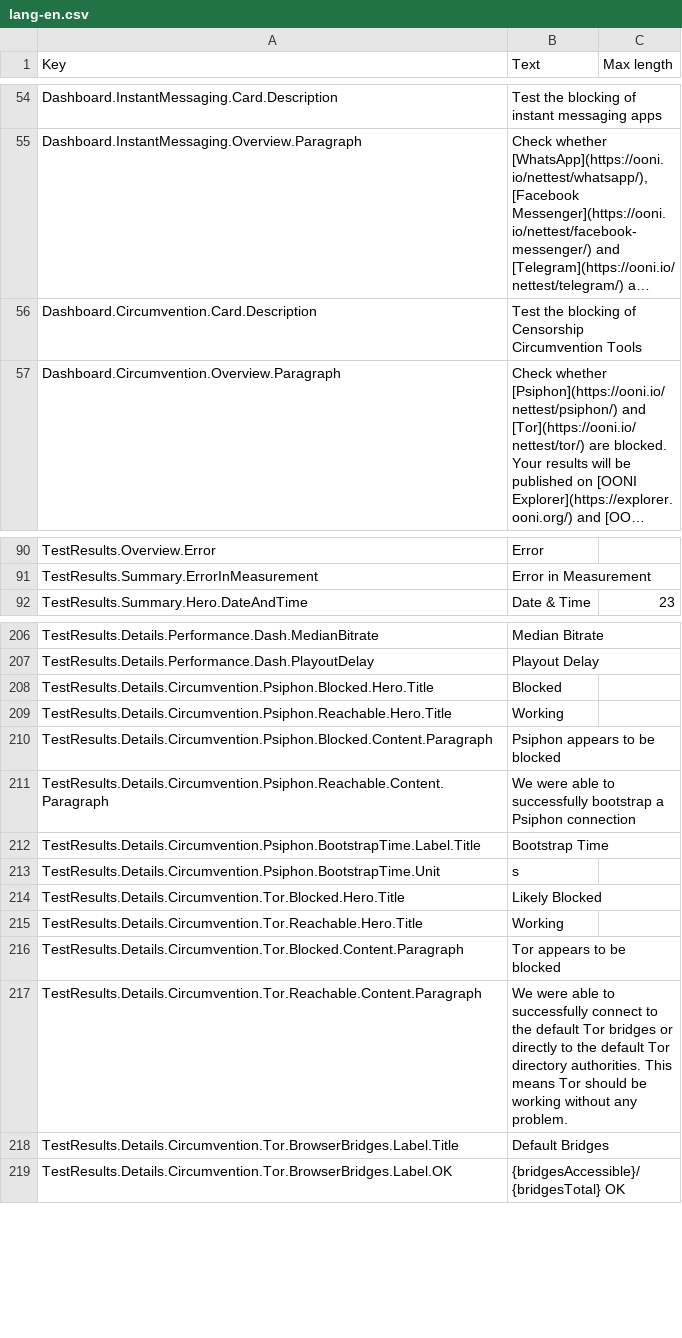
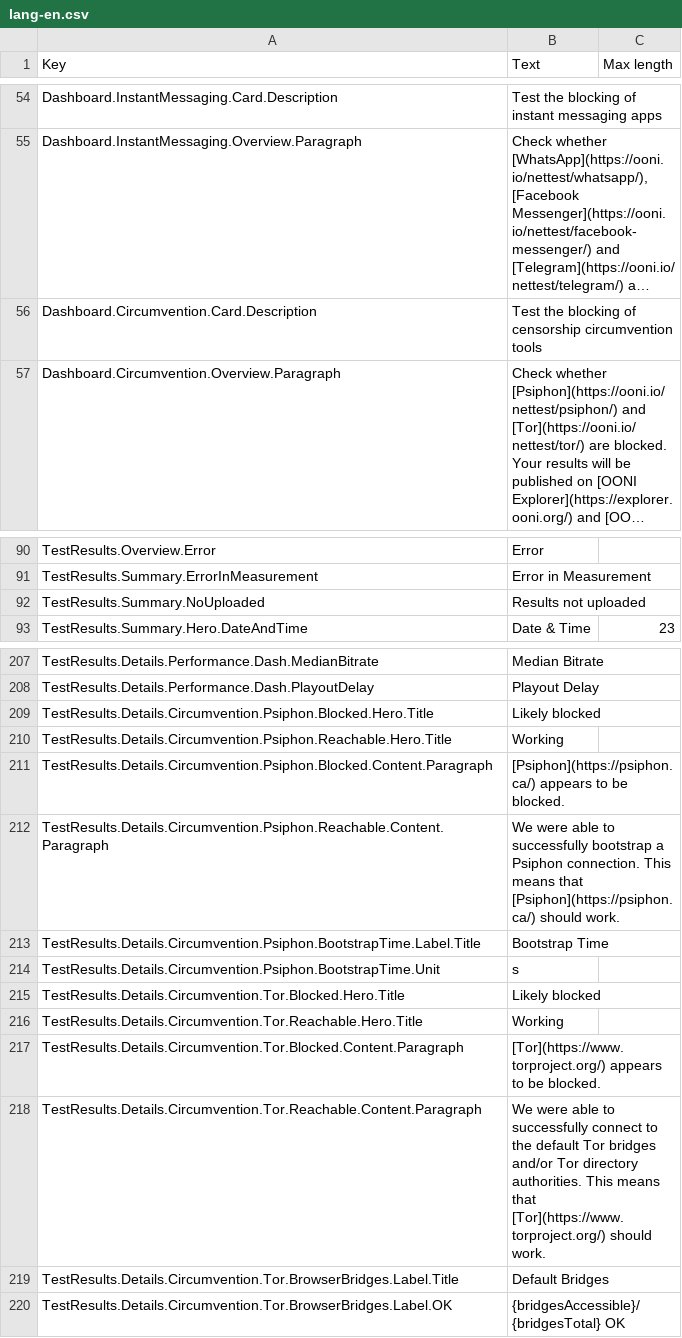
Before and after one commit to ooni/probe-desktop, a CSV file: data/lang-en.csv, drawn as a sheet; only a part is shown, gaps mark what is left out; long unchanged cells end in …; addresses are those after the commit; the diff names each change by its address in the sheet, - before the commit and + after, or states it on an @@ line.

Commit message:
Show tooltip over icon for results not uploaded

```diff
--- a/data/lang-en.csv
+++ b/data/lang-en.csv
-B56 (Text): …blocking of Censorship Circumvention Tools
+B56 (Text): …blocking of censorship circumvention tools
+row 92: TestResults.Summary.NoUploaded | Results not uploaded
-B209 (Text): Blocked
+B209 (Text): Likely blocked
-B211 (Text): Psiphon appears to be blocked
+B211 (Text): [Psiphon](https://psiphon.ca/) appears to be blocked.
-B212 (Text): …a Psiphon connection
+B212 (Text): …a Psiphon connection. This means that [Psiphon](https://psiphon.ca/) should work.
-B215 (Text): Likely Blocked
+B215 (Text): Likely blocked
-B217 (Text): Tor appears to be blocked
+B217 (Text): [Tor](https://www.torproject.org/) appears to be blocked.
-B218 (Text): …Tor bridges or directly to the default Tor directory authorities. This means Tor should be working without any problem.
+B218 (Text): …Tor bridges and/or Tor directory authorities. This means that [Tor](https://www.torproject.org/) should work.
```
Also changed, not shown: 3 other files.
